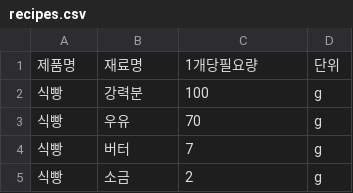
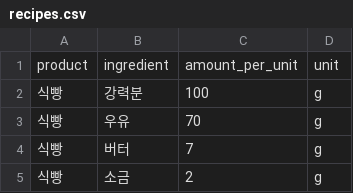
Before and after one commit to dragon-lim/BreadOven_AI_Agent, a CSV file: data/recipes.csv, drawn as a sheet; only a part is shown; removed rows and columns are numbered as before the commit, all else as after; the diff names each change by its address in the sheet, - before the commit and + after, or states it on an @@ line.

```diff
--- a/data/recipes.csv
+++ b/data/recipes.csv
-row 1: 제품명 | 재료명 | 1개당필요량 | 단위
+row 1: product | ingredient | amount_per_unit | unit
```
Also changed, not shown: data/daily_production.csv, data/inventory.csv.
